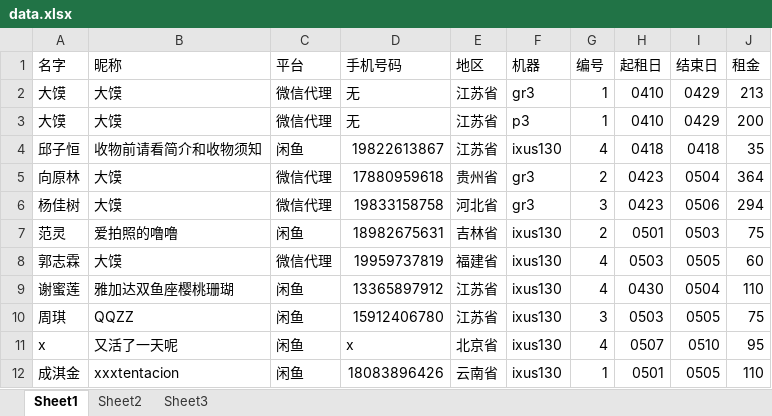
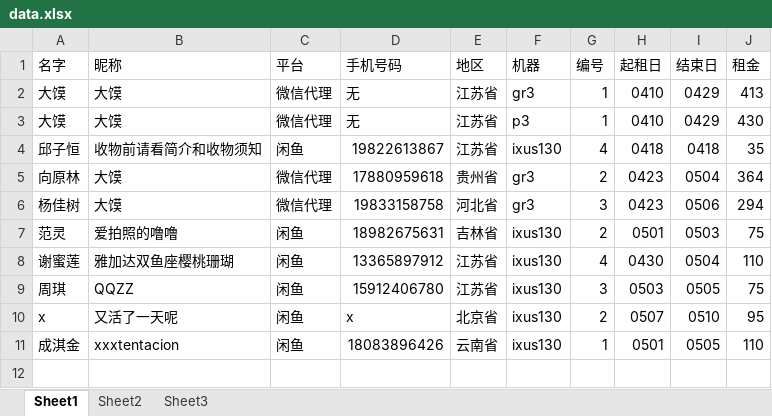
Before and after one commit to SydrrO/techos, an Excel workbook: data.xlsx, sheet Sheet1, drawn as a sheet; values as stored, in another font and other column widths than the file's, no cell formats; removed rows and columns are numbered as before the commit, all else as after; the diff names each change by its address in the sheet, - before the commit and + after, or states it on an @@ line.

Commit message:
Update local data state

```diff
--- a/data.xlsx (sheet Sheet1)
+++ b/data.xlsx (sheet Sheet1)
-J2 (租金): 213
+J2 (租金): 413
-J3 (租金): 200
+J3 (租金): 430
-row 8: 郭志霖 | 大馍 | 微信代理 | 19959737819 | 福建省 | ixus130 | 4 | 0503 | 0505 | 60
-G10 (编号): 4
+G10 (编号): 2
```
Also changed, not shown: cell formats, 1 other file.
